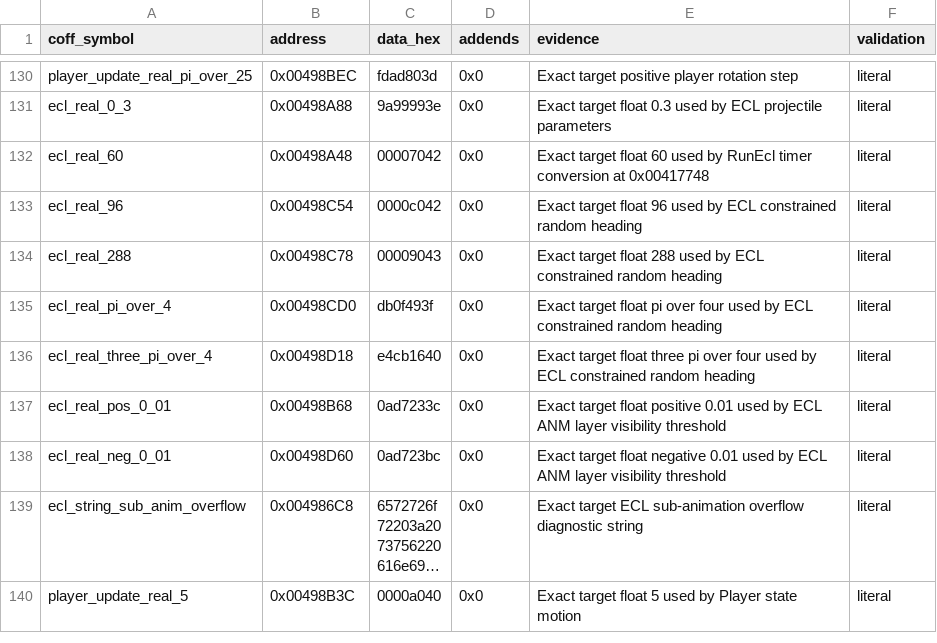
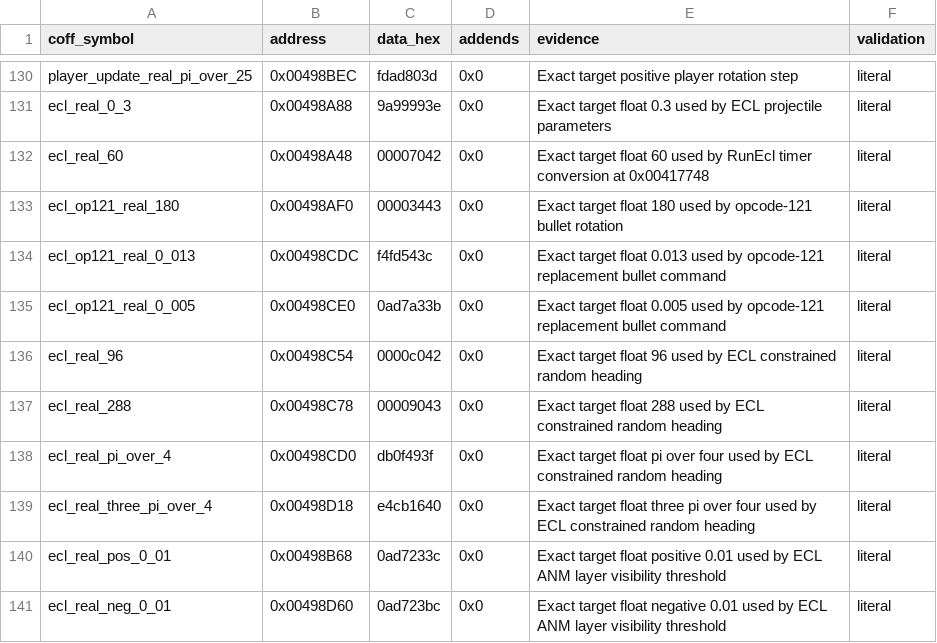
Before and after one commit to N0zoM1z0/th07, a CSV file: config/reccmp-relocations.csv, drawn as a sheet; only a part is shown, gaps mark what is left out; the shorter side is filled out with more unchanged rows; long unchanged cells end in …; the diff names each change by its address in the sheet, - before the commit and + after, or states it on an @@ line.

Commit message:
Match ECL opcode 121 rotation helper

```diff
--- a/config/reccmp-relocations.csv
+++ b/config/reccmp-relocations.csv
+row 133: ecl_op121_real_180 | 0x00498AF0 | 00003443 | 0x0 | Exact target float 180 used by opcode-121 bullet rotation | literal
+row 134: ecl_op121_real_0_013 | 0x00498CDC | f4fd543c | 0x0 | Exact target float 0.013 used by opcode-121 replacement bullet command | literal
+row 135: ecl_op121_real_0_005 | 0x00498CE0 | 0ad7a33b | 0x0 | Exact target float 0.005 used by opcode-121 replacement bullet command | literal
```
Also changed, not shown: config/functions.csv, 4 other files.
